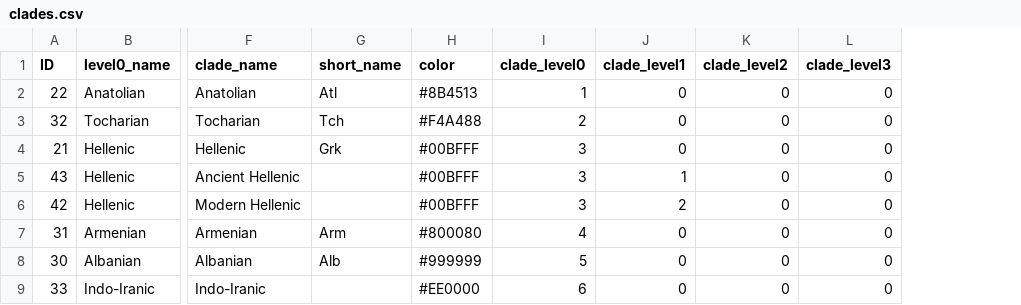
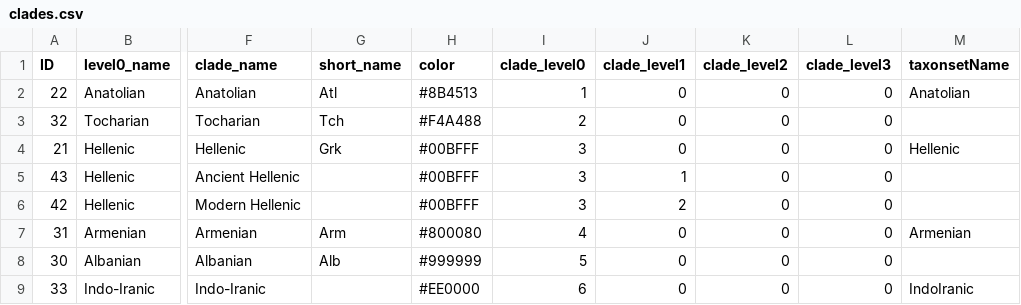
Before and after one commit to lexibank/iecor, a CSV file: cldf/clades.csv, drawn as a sheet; only a part is shown, gaps mark what is left out; the diff names each change by its address in the sheet, - before the commit and + after, or states it on an @@ line.

Commit message:
added nexus export (#58)
* removed obsolete date calibrations on clades.csv; added date calibrations on languages.csv; added cldf/README; updated setup.py

* pep8

* added two missing glottocodes and fine-tuned one glottocode

* removed policies approach

* added detailed language date calibration data in favour of time depth data; removed obsolete clade distribution

* applied Glottolog 4.4; updated phonetic/phonemic transcriptions; changed citation to MPI EVA

* fixed clts version

* added orthography profile

* add segments and phonemic_segments; fixed affiliation; set used lists to 2.0

* new data version 2.0

* added missing grapheme for clts 2.2

* final update to release v2.0

* added clade column taxonsetName, needed for nexus export

* added subcmd make_nexus (a ported from cobl)

* used python-nexus package; minimized code to generate nex files (SplitTree, BEAST) only

```diff
--- a/cldf/clades.csv
+++ b/cldf/clades.csv
+column M (taxonsetName), rows 2-9: Anatolian |  | Hellenic |  |  | Armenian |  | IndoIranic
```
Also changed, not shown: 7 other files.
